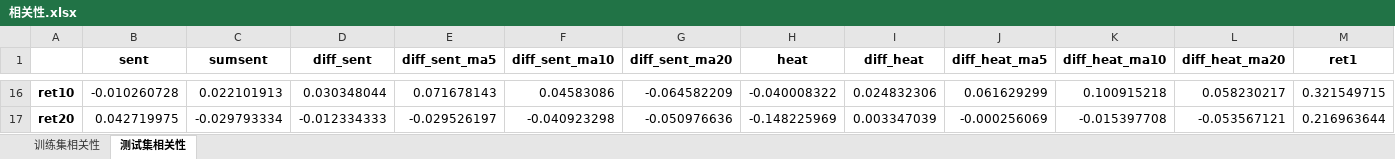
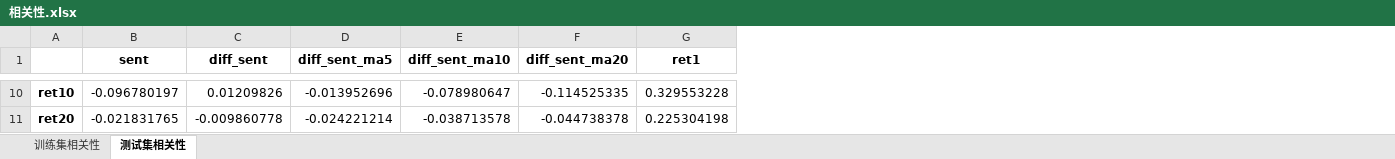
Before and after one commit to 1wy/eastMoney, an Excel workbook: ipy/alyData/相关性.xlsx, sheet 测试集相关性, drawn as a sheet; only a part is shown, gaps mark what is left out; values as stored, in another font and other column widths than the file's, no borders; removed rows and columns are numbered as before the commit, all else as after; the diff covers the shown part only; the diff names each change by its address in the sheet, - before the commit and + after, or states it on an @@ line.

```diff
--- a/ipy/alyData/相关性.xlsx (sheet 测试集相关性)
+++ b/ipy/alyData/相关性.xlsx (sheet 测试集相关性)
-column C (sumsent), rows 16-17: 0.022101913 | -0.029793334
-column H (heat), rows 16-17: -0.040008322 | -0.148225969
-column I (diff_heat), rows 16-17: 0.024832306 | 0.003347039
-column J (diff_heat_ma5), rows 16-17: 0.061629299 | -0.000256069
-column K (diff_heat_ma10), rows 16-17: 0.100915218 | -0.015397708
-column L (diff_heat_ma20), rows 16-17: 0.058230217 | -0.053567121
-B10 (sent): -0.010260728
+B10 (sent): -0.096780197
-C10 (diff_sent): 0.030348044
+C10 (diff_sent): 0.01209826
-D10 (diff_sent_ma5): 0.071678143
+D10 (diff_sent_ma5): -0.013952696
-E10 (diff_sent_ma10): 0.04583086
+E10 (diff_sent_ma10): -0.078980647
-F10 (diff_sent_ma20): -0.064582209
+F10 (diff_sent_ma20): -0.114525335
-G10 (ret1): 0.321549715
+G10 (ret1): 0.329553228
-B11 (sent): 0.042719975
+B11 (sent): -0.021831765
-C11 (diff_sent): -0.012334333
+C11 (diff_sent): -0.009860778
-D11 (diff_sent_ma5): -0.029526197
+D11 (diff_sent_ma5): -0.024221214
-E11 (diff_sent_ma10): -0.040923298
+E11 (diff_sent_ma10): -0.038713578
-F11 (diff_sent_ma20): -0.050976636
+F11 (diff_sent_ma20): -0.044738378
-G11 (ret1): 0.216963644
+G11 (ret1): 0.225304198
```
Also changed, not shown: 6 removed rows and 78 edited cells elsewhere in this sheet, sheet 训练集相关性, ipy/alyData/情绪指标序列.xlsx, ipy/alyData/显著性.xlsx, 22 other files.
